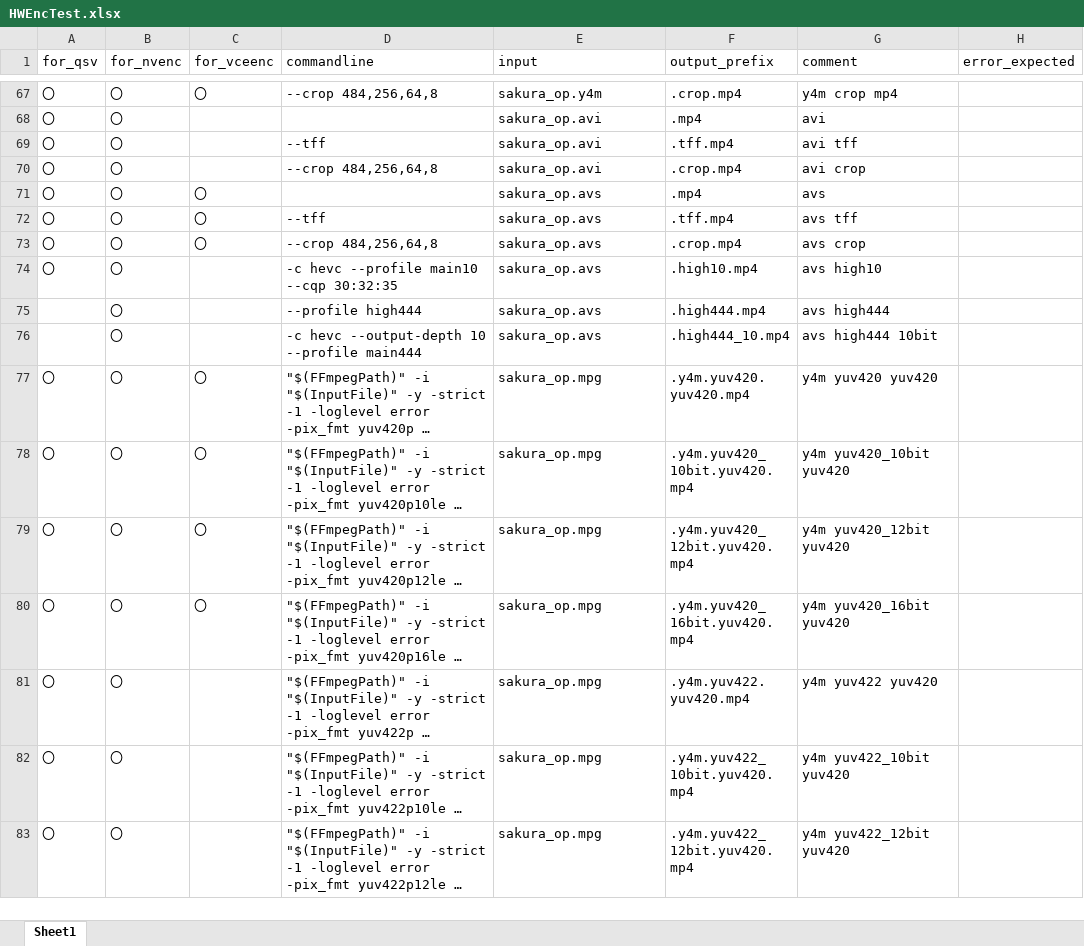
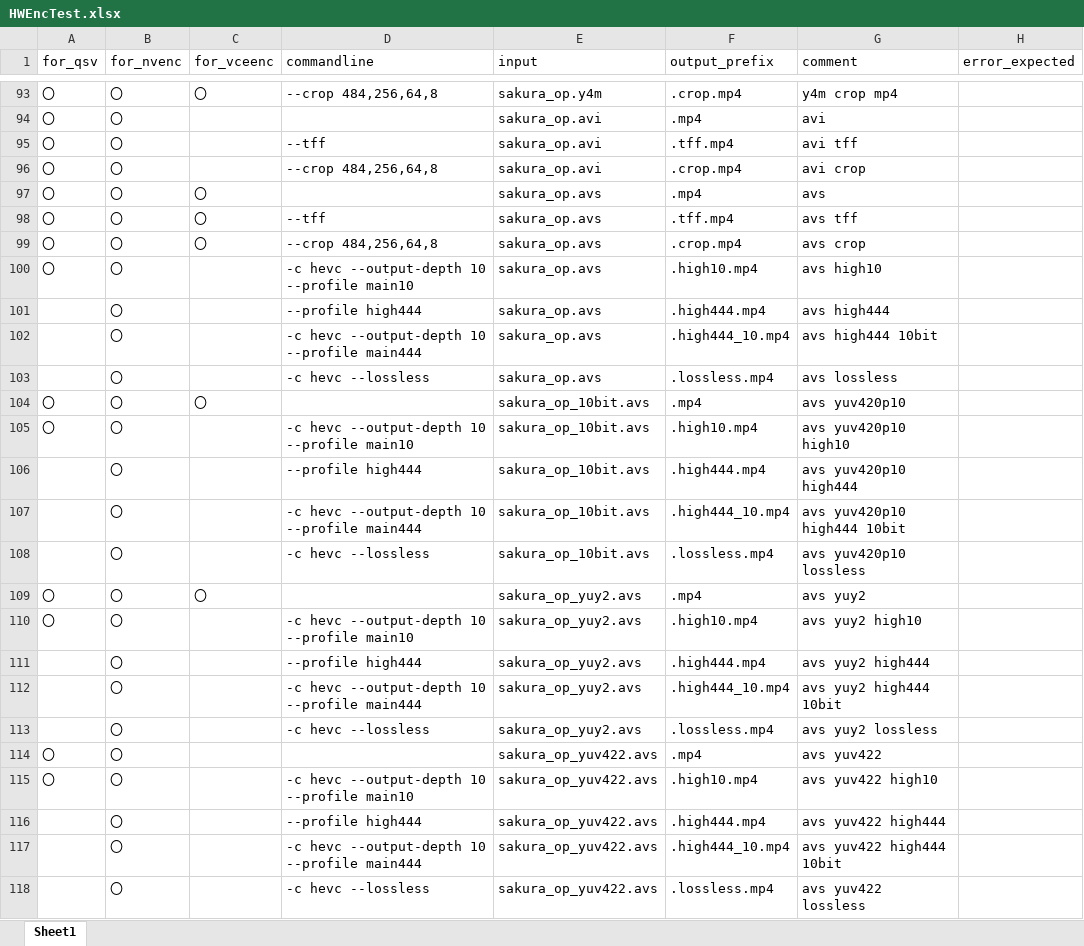
Before and after one commit to rigaya/HWEncTest, an Excel workbook: HWEncTest/HWEncTest.xlsx, sheet Sheet1, drawn as a sheet; only a part is shown, gaps mark what is left out; the shorter side is filled out with more unchanged rows; long unchanged cells end in …; values as stored, in another font and other column widths than the file's, no borders; addresses are those after the commit; the diff covers the shown part only; the diff names each change by its address in the sheet, - before the commit and + after, or states it on an @@ line.

Commit message:
色空間変換のテストを拡充。

```diff
--- a/HWEncTest/HWEncTest.xlsx (sheet Sheet1)
+++ b/HWEncTest/HWEncTest.xlsx (sheet Sheet1)
-D100 (commandline): -c hevc --profile main10 --cqp 30:32:35
+D100 (commandline): -c hevc --output-depth 10 --profile main10
+row 103:  | 〇 |  | -c hevc --lossless | sakura_op.avs | .lossless.mp4 | avs lossless
+row 104: 〇 | 〇 | 〇 |  | sakura_op_10bit.avs | .mp4 | avs yuv420p10
+row 105: 〇 | 〇 |  | -c hevc --output-depth 10 --profile main10 | sakura_op_10bit.avs | .high10.mp4 | avs yuv420p10 high10
+row 106:  | 〇 |  | --profile high444 | sakura_op_10bit.avs | .high444.mp4 | avs yuv420p10 high444
+row 107:  | 〇 |  | -c hevc --output-depth 10 --profile main444 | sakura_op_10bit.avs | .high444_10.mp4 | avs yuv420p10 high444 10bit
+row 108:  | 〇 |  | -c hevc --lossless | sakura_op_10bit.avs | .lossless.mp4 | avs yuv420p10 lossless
+row 109: 〇 | 〇 | 〇 |  | sakura_op_yuy2.avs | .mp4 | avs yuy2
+row 110: 〇 | 〇 |  | -c hevc --output-depth 10 --profile main10 | sakura_op_yuy2.avs | .high10.mp4 | avs yuy2 high10
+row 111:  | 〇 |  | --profile high444 | sakura_op_yuy2.avs | .high444.mp4 | avs yuy2 high444
+row 112:  | 〇 |  | -c hevc --output-depth 10 --profile main444 | sakura_op_yuy2.avs | .high444_10.mp4 | avs yuy2 high444 10bit
+row 113:  | 〇 |  | -c hevc --lossless | sakura_op_yuy2.avs | .lossless.mp4 | avs yuy2 lossless
+row 114: 〇 | 〇 |  |  | sakura_op_yuv422.avs | .mp4 | avs yuv422
+row 115: 〇 | 〇 |  | -c hevc --output-depth 10 --profile main10 | sakura_op_yuv422.avs | .high10.mp4 | avs yuv422 high10
+row 116:  | 〇 |  | --profile high444 | sakura_op_yuv422.avs | .high444.mp4 | avs yuv422 high444
+row 117:  | 〇 |  | -c hevc --output-depth 10 --profile main444 | sakura_op_yuv422.avs | .high444_10.mp4 | avs yuv422 high444 10bit
+row 118:  | 〇 |  | -c hevc --lossless | sakura_op_yuv422.avs | .lossless.mp4 | avs yuv422 lossless
```
Also changed, not shown: 41 added rows, 8 removed rows, 10 moved rows and 16 edited cells elsewhere in this sheet.
